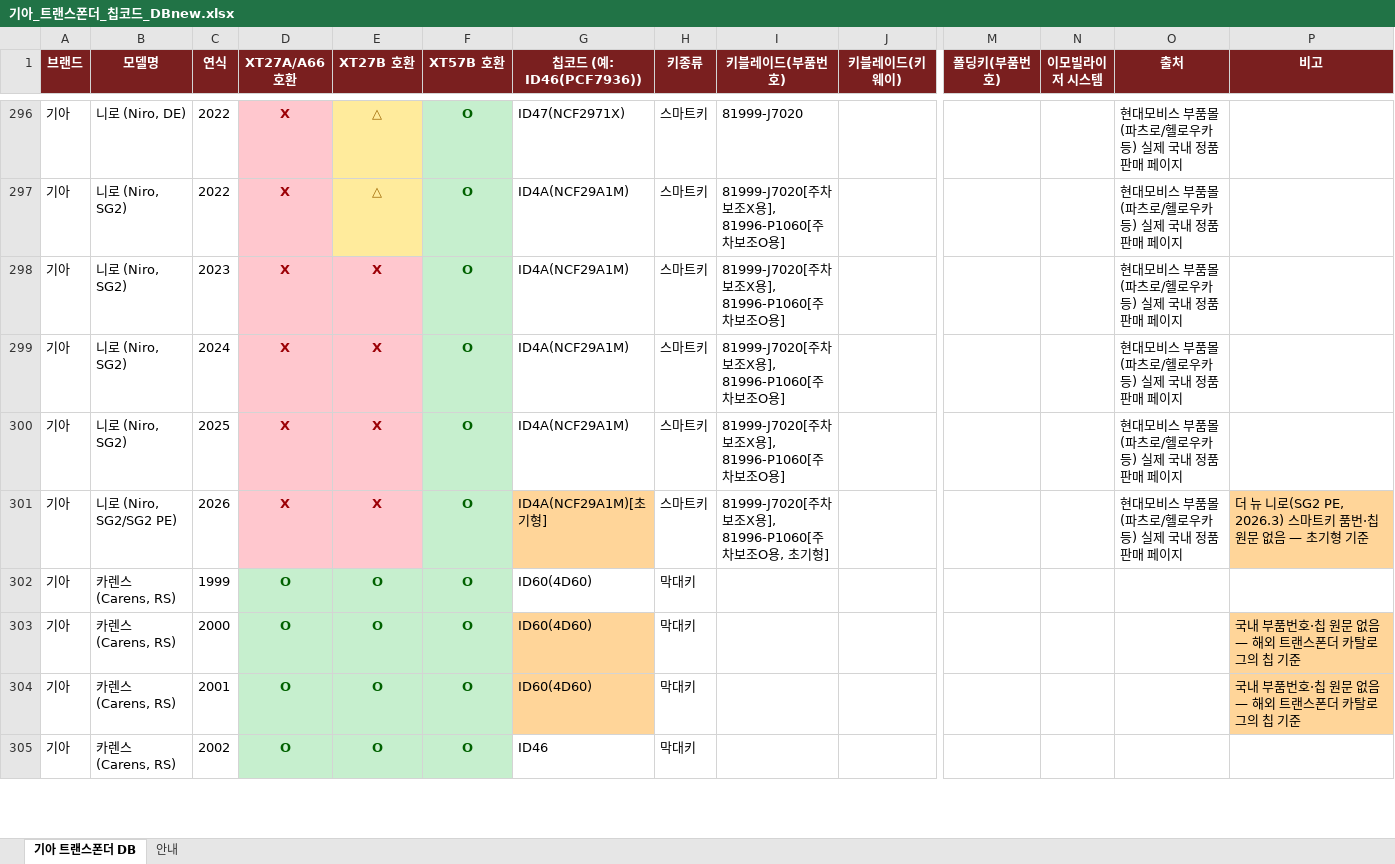
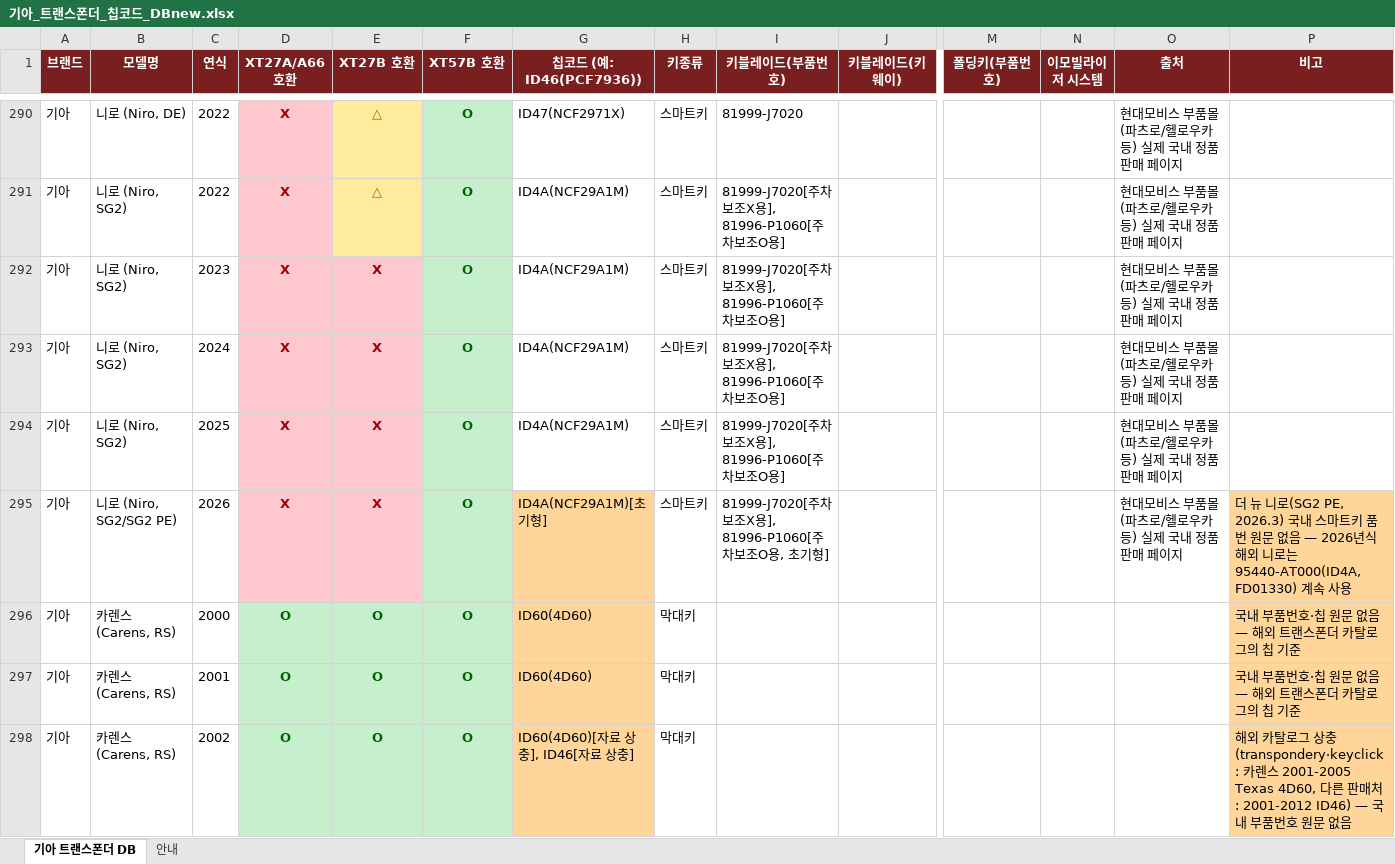
Before and after one commit to pegasusj8888-sudo/claude, an Excel workbook: 기아_트랜스폰더_칩코드_DBnew.xlsx, sheet 기아 트랜스폰더 DB, drawn as a sheet; only a part is shown, gaps mark what is left out; values as stored, in another font and other column widths than the file's, no borders; removed rows and columns are numbered as before the commit, all else as after; rows hold the shown columns only; the diff covers the shown part only; the diff names each change by its address in the sheet, - before the commit and + after, or states it on an @@ line.

```diff
--- a/기아_트랜스폰더_칩코드_DBnew.xlsx (sheet 기아 트랜스폰더 DB)
+++ b/기아_트랜스폰더_칩코드_DBnew.xlsx (sheet 기아 트랜스폰더 DB)
-P295 (비고): …로(SG2 PE, 2026.3) 스마트키 품번·칩 원문 없음 — 초기형 기준
+P295 (비고): …로(SG2 PE, 2026.3) 국내 스마트키 품번 원문 없음 — 2026년식 해외 니로는 95440-AT000(ID4A, FD01330) 계속 사용
-row 302: 기아 | 카렌스 (Carens, RS) | 1999 | O | O | O | ID60(4D60) | 막대키
-G298 (칩코드 (예: ID46(PCF7936))): ID46
+G298 (칩코드 (예: ID46(PCF7936))): ID60(4D60)[자료 상충], ID46[자료 상충]
-G298 fill: none
+G298 fill: #FFD599
-P298 (비고): (empty)
+P298 (비고): 해외 카탈로그 상충(transpondery·keyclick: 카렌스 2001-2005 Texas 4D60, 다른 판매처: 2001-2012 ID46) — 국내 부품번호 원문 없음
-P298 fill: none
+P298 fill: #FFD599
```
Also changed, not shown: 2 added rows, 9 removed rows, 14 edited cells and cell formats elsewhere in this sheet, sheet 안내, KG모빌리티(쌍용)_models.xlsx, 르노_models.xlsx, 11 other files.
